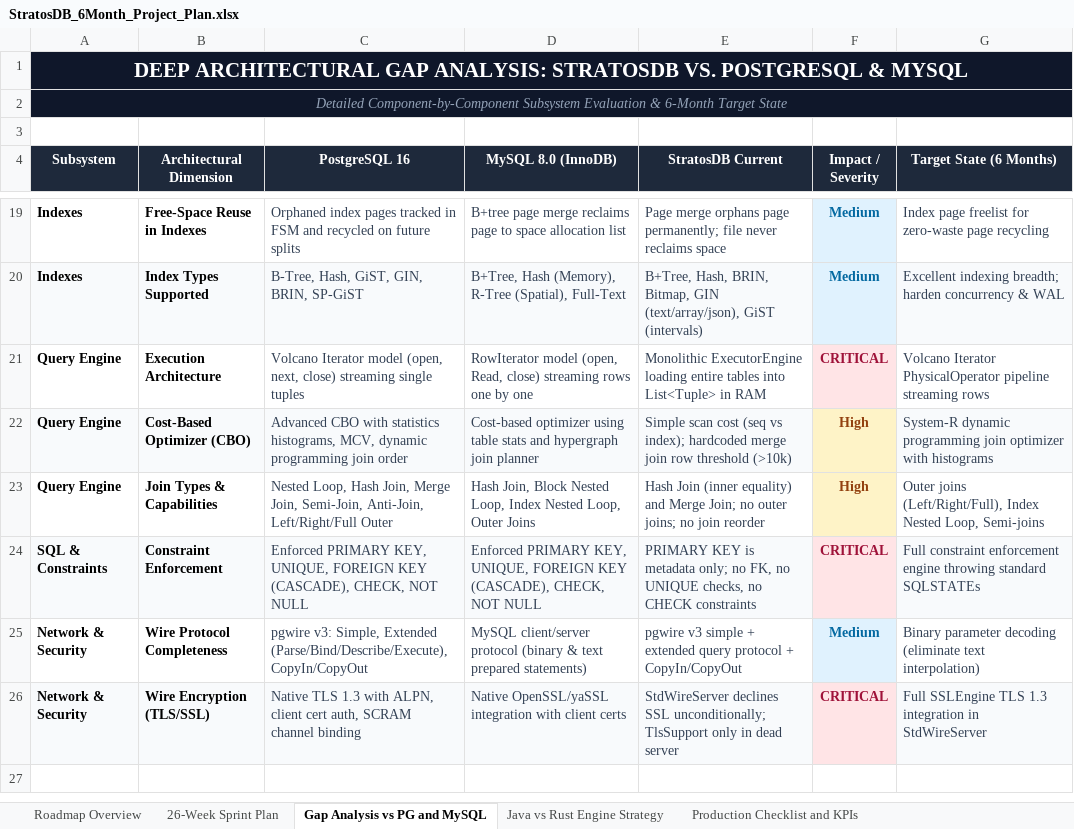
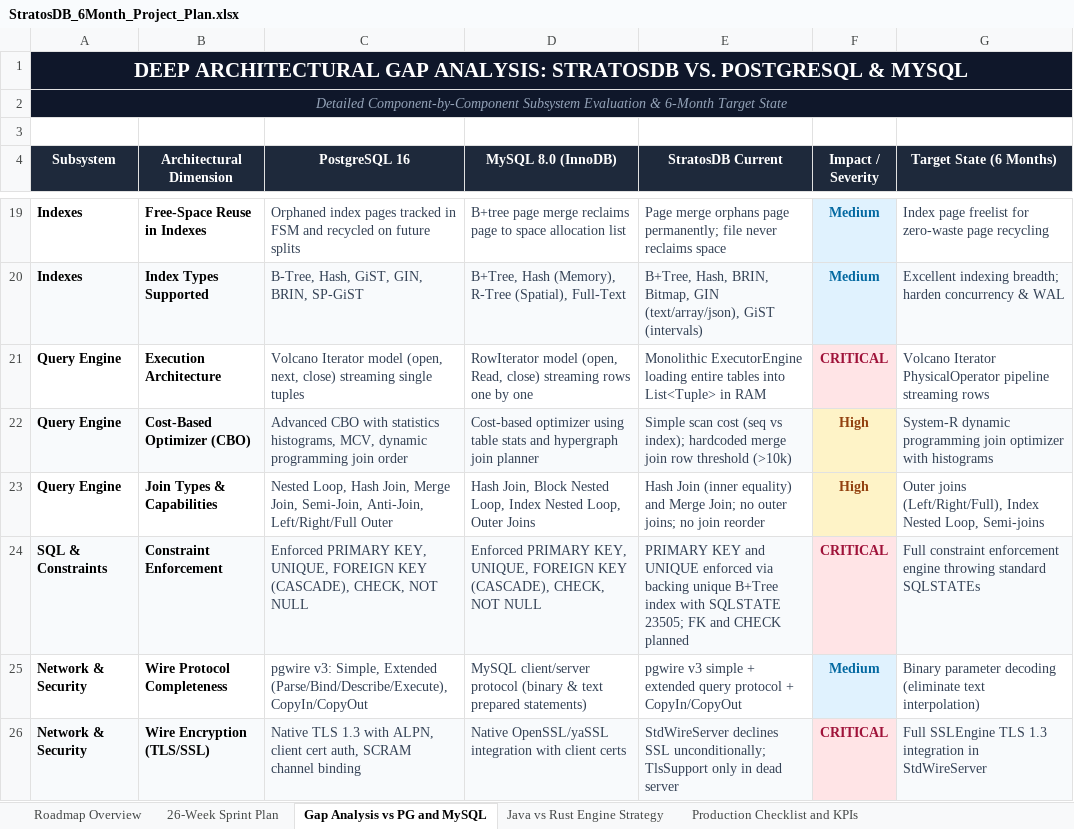
Before and after one commit to firoze-hossain/stratosdb, an Excel workbook: StratosDB_6Month_Project_Plan.xlsx, sheet Gap Analysis vs PG and MySQL, drawn as a sheet; only a part is shown, gaps mark what is left out; values as stored, in another font and other column widths than the file's, no borders; the diff names each change by its address in the sheet, - before the commit and + after, or states it on an @@ line.

Commit message:
Sprint 4 Week 07: Implement Primary Key & Unique Constraint Enforcement via Backing Unique B+Tree Indexes

```diff
--- a/StratosDB_6Month_Project_Plan.xlsx (sheet Gap Analysis vs PG and MySQL)
+++ b/StratosDB_6Month_Project_Plan.xlsx (sheet Gap Analysis vs PG and MySQL)
-E24 (StratosDB Current): PRIMARY KEY is metadata only; no FK, no UNIQUE checks, no CHECK constraints
+E24 (StratosDB Current): PRIMARY KEY and UNIQUE enforced via backing unique B+Tree index with SQLSTATE 23505; FK and CHECK planned
```
Also changed, not shown: sheet Production Checklist and KPIs, sheet 26-Week Sprint Plan, 19 other files.
